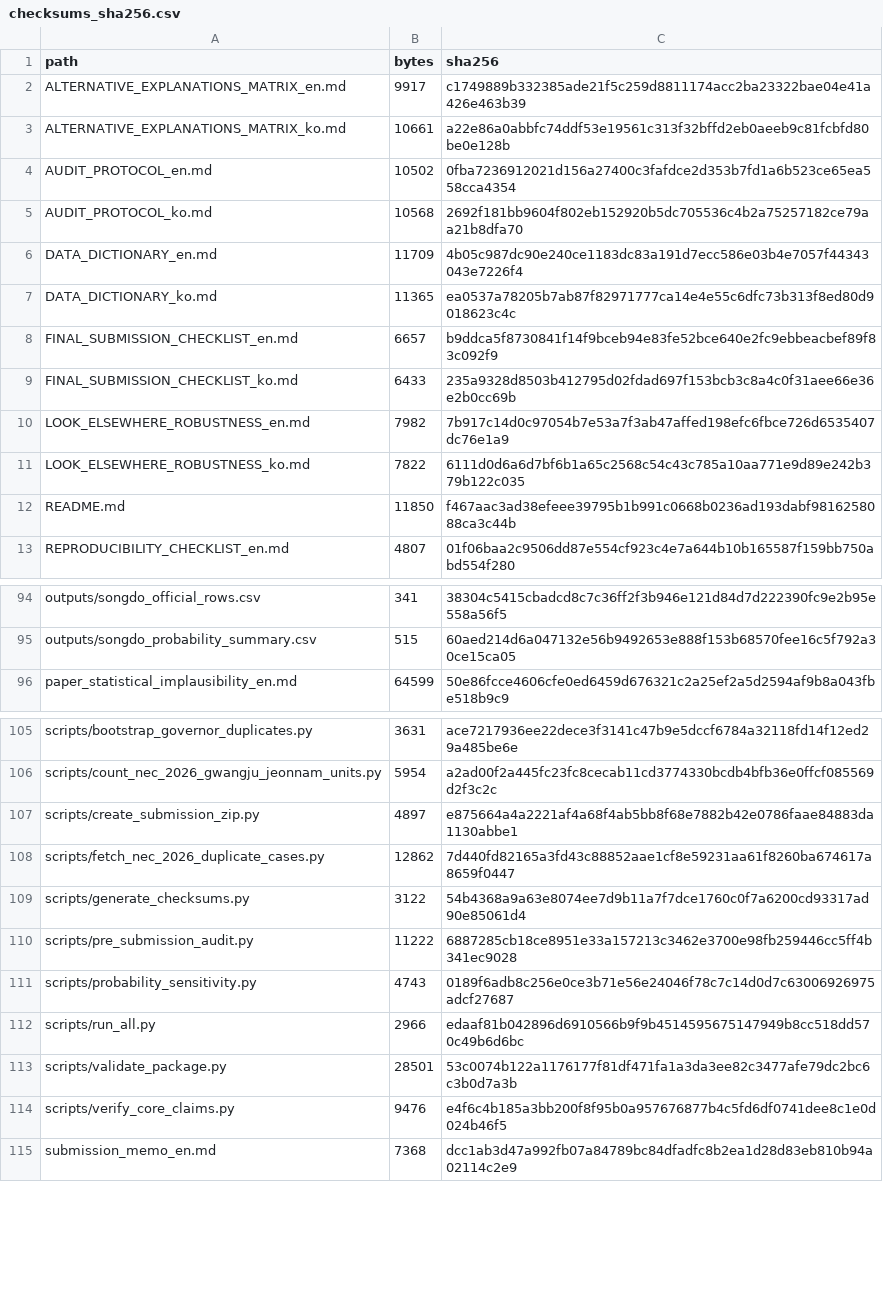
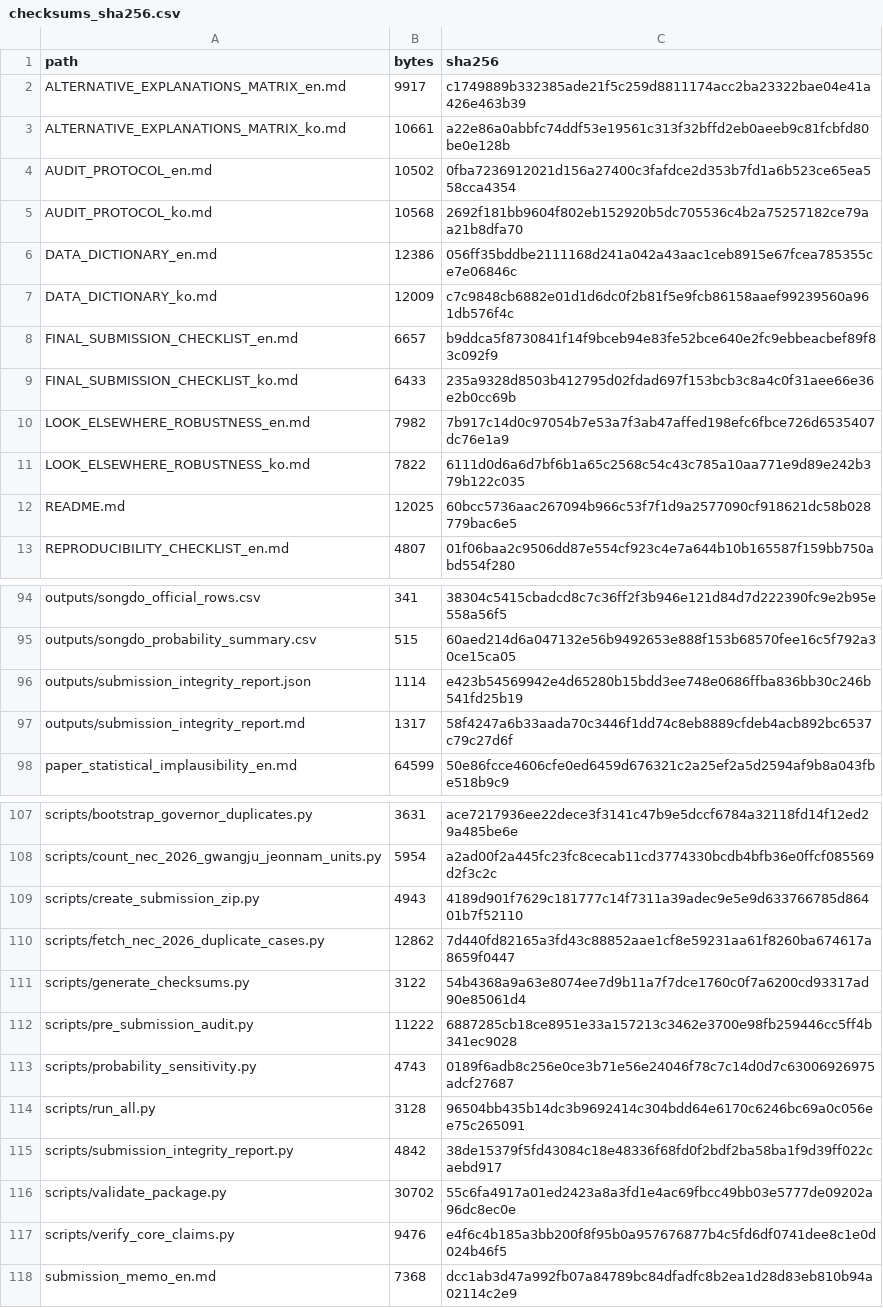
Before and after one commit to junho0331s/election-duplicate-statistical-review, a CSV file: outputs/checksums_sha256.csv, drawn as a sheet; only a part is shown, gaps mark what is left out.

Commit message:
Add submission integrity report

```diff
--- a/outputs/checksums_sha256.csv
+++ b/outputs/checksums_sha256.csv
@@ -5,4 +5,4 @@ AUDIT_PROTOCOL_en.md,10502,0fba7236912021d156a27400c3fafdce2d353b7fd1a6b523ce65e
 AUDIT_PROTOCOL_ko.md,10568,2692f181bb9604f802eb152920b5dc705536c4b2a75257182ce79aa21b8dfa70
-DATA_DICTIONARY_en.md,11709,4b05c987dc90e240ce1183dc83a191d7ecc586e03b4e7057f44343043e7226f4
-DATA_DICTIONARY_ko.md,11365,ea0537a78205b7ab87f82971777ca14e4e55c6dfc73b313f8ed80d9018623c4c
+DATA_DICTIONARY_en.md,12386,056ff35bddbe2111168d241a042a43aac1ceb8915e67fcea785355ce7e06846c
+DATA_DICTIONARY_ko.md,12009,c7c9848cb6882e01d1d6dc0f2b81f5e9fcb86158aaef99239560a961db576f4c
 FINAL_SUBMISSION_CHECKLIST_en.md,6657,b9ddca5f8730841f14f9bceb94e83fe52bce640e2fc9ebbeacbef89f83c092f9
@@ -11,3 +11,3 @@ LOOK_ELSEWHERE_ROBUSTNESS_en.md,7982,7b917c14d0c97054b7e53a7f3ab47affed198efc6fb
 LOOK_ELSEWHERE_ROBUSTNESS_ko.md,7822,6111d0d6a6d7bf6b1a65c2568c54c43c785a10aa771e9d89e242b379b122c035
-README.md,11850,f467aac3ad38efeee39795b1b991c0668b0236ad193dabf9816258088ca3c44b
+README.md,12025,60bcc5736aac267094b966c53f7f1d9a2577090cf918621dc58b028779bac6e5
 REPRODUCIBILITY_CHECKLIST_en.md,4807,01f06baa2c9506dd87e554cf923c4e7a644b10b165587f159bb750abd554f280
@@ -95,2 +95,4 @@ outputs/songdo_official_rows.csv,341,38304c5415cbadcd8c7c36ff2f3b946e121d84d7d22
 outputs/songdo_probability_summary.csv,515,60aed214d6a047132e56b9492653e888f153b68570fee16c5f792a30ce15ca05
+outputs/submission_integrity_report.json,1114,e423b54569942e4d65280b15bdd3ee748e0686ffba836bb30c246b541fd25b19
+outputs/submission_integrity_report.md,1317,58f4247a6b33aada70c3446f1dd74c8eb8889cfdeb4acb892bc6537c79c27d6f
 paper_statistical_implausibility_en.md,64599,50e86fcce4606cfe0ed6459d676321c2a25ef2a5d2594af9b8a043fbe518b9c9
@@ -106,3 +108,3 @@ scripts/bootstrap_governor_duplicates.py,3631,ace7217936ee22dece3f3141c47b9e5dcc
 scripts/count_nec_2026_gwangju_jeonnam_units.py,5954,a2ad00f2a445fc23fc8cecab11cd3774330bcdb4bfb36e0ffcf085569d2f3c2c
-scripts/create_submission_zip.py,4897,e875664a4a2221af4a68f4ab5bb8f68e7882b42e0786faae84883da1130abbe1
+scripts/create_submission_zip.py,4943,4189d901f7629c181777c14f7311a39adec9e5e9d633766785d86401b7f52110
 scripts/fetch_nec_2026_duplicate_cases.py,12862,7d440fd82165a3fd43c88852aae1cf8e59231aa61f8260ba674617a8659f0447
@@ -111,4 +113,5 @@ scripts/pre_submission_audit.py,11222,6887285cb18ce8951e33a157213c3462e3700e98fb
 scripts/probability_sensitivity.py,4743,0189f6adb8c256e0ce3b71e56e24046f78c7c14d0d7c63006926975adcf27687
-scripts/run_all.py,2966,edaaf81b042896d6910566b9f9b4514595675147949b8cc518dd570c49b6d6bc
-scripts/validate_package.py,28501,53c0074b122a1176177f81df471fa1a3da3ee82c3477afe79dc2bc6c3b0d7a3b
+scripts/run_all.py,3128,96504bb435b14dc3b9692414c304bdd64e6170c6246bc69a0c056ee75c265091
+scripts/submission_integrity_report.py,4842,38de15379f5fd43084c18e48336f68fd0f2bdf2ba58ba1f9d39ff022caebd917
+scripts/validate_package.py,30702,55c6fa4917a01ed2423a8a3fd1e4ac69fbcc49bb03e5777de09202a96dc8ec0e
 scripts/verify_core_claims.py,9476,e4f6c4b185a3bb200f8f95b0a957676877b4c5fd6df0741dee8c1e0d024b46f5
```
Also changed, not shown: 12 other files.
